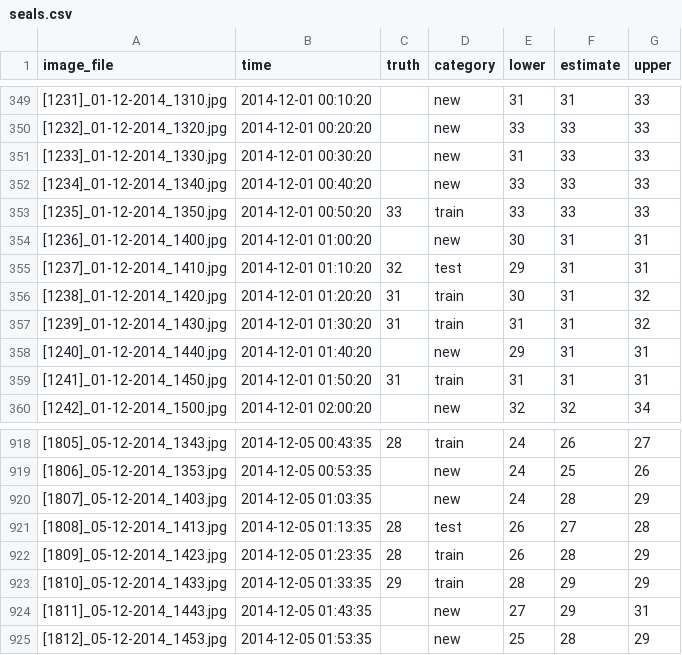
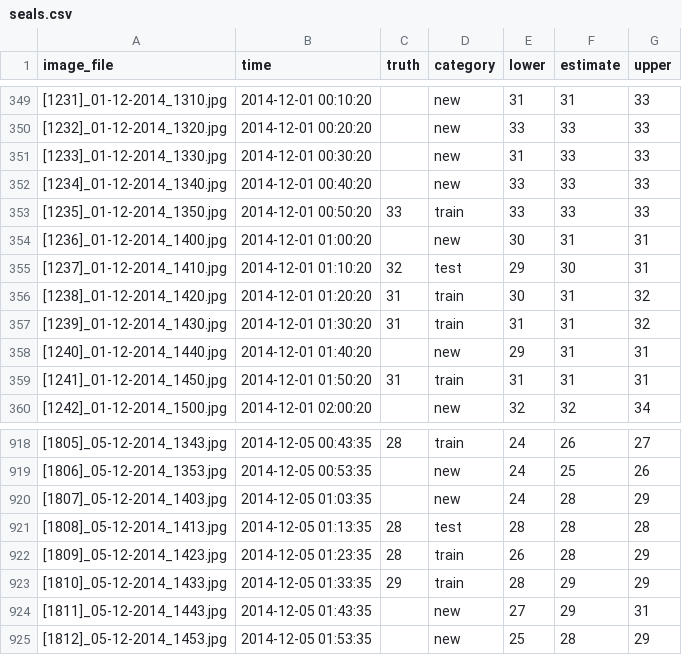
Before and after one commit to Saulzar/thesis, a CSV file: charts/seals/seals.csv, drawn as a sheet; only a part is shown, gaps mark what is left out; the diff covers the shown part only.

```diff
--- a/charts/seals/seals.csv
+++ b/charts/seals/seals.csv
@@ -354,3 +354,3 @@ image_file,time,truth,category,lower,estimate,upper
 [1236]_01-12-2014_1400.jpg,2014-12-01 01:00:20,,new,30,31,31
-[1237]_01-12-2014_1410.jpg,2014-12-01 01:10:20,32,test,29,31,31
+[1237]_01-12-2014_1410.jpg,2014-12-01 01:10:20,32,test,29,30,31
 [1238]_01-12-2014_1420.jpg,2014-12-01 01:20:20,31,train,30,31,32
@@ -920,3 +920,3 @@ image_file,time,truth,category,lower,estimate,upper
 [1807]_05-12-2014_1403.jpg,2014-12-05 01:03:35,,new,24,28,29
-[1808]_05-12-2014_1413.jpg,2014-12-05 01:13:35,28,test,26,27,28
+[1808]_05-12-2014_1413.jpg,2014-12-05 01:13:35,28,test,28,28,28
 [1809]_05-12-2014_1423.jpg,2014-12-05 01:23:35,28,train,26,28,29
```
Also changed, not shown: 16 edited cells elsewhere in this file, charts/seals/seals_pairs.csv, 41 other files.
